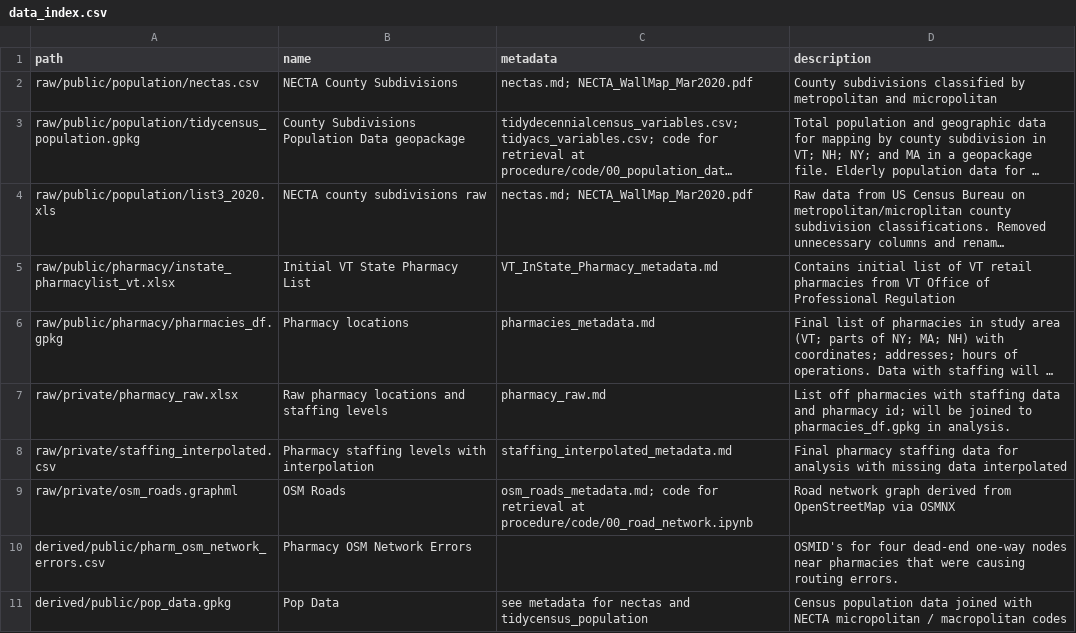
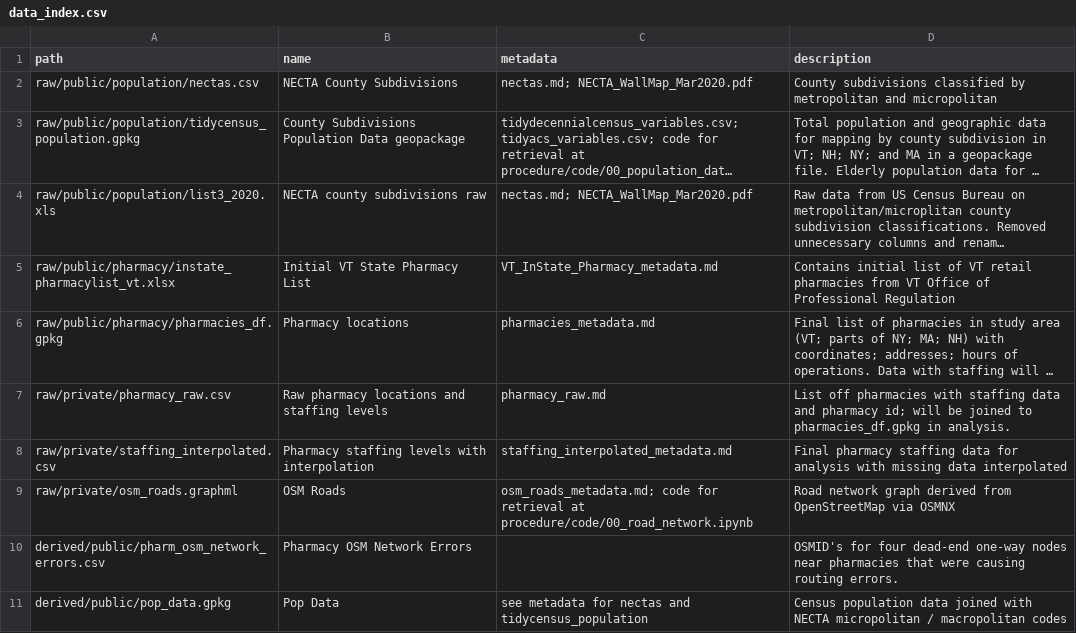
Before and after one commit to samroubin/VTPharmacy, a CSV file: data/data_index.csv, drawn as a sheet; long unchanged cells end in …; the diff names each change by its address in the sheet, - before the commit and + after, or states it on an @@ line.

Commit message:
update data index

```diff
--- a/data/data_index.csv
+++ b/data/data_index.csv
-A7 (path): raw/private/pharmacy_raw.xlsx
+A7 (path): raw/private/pharmacy_raw.csv
```
